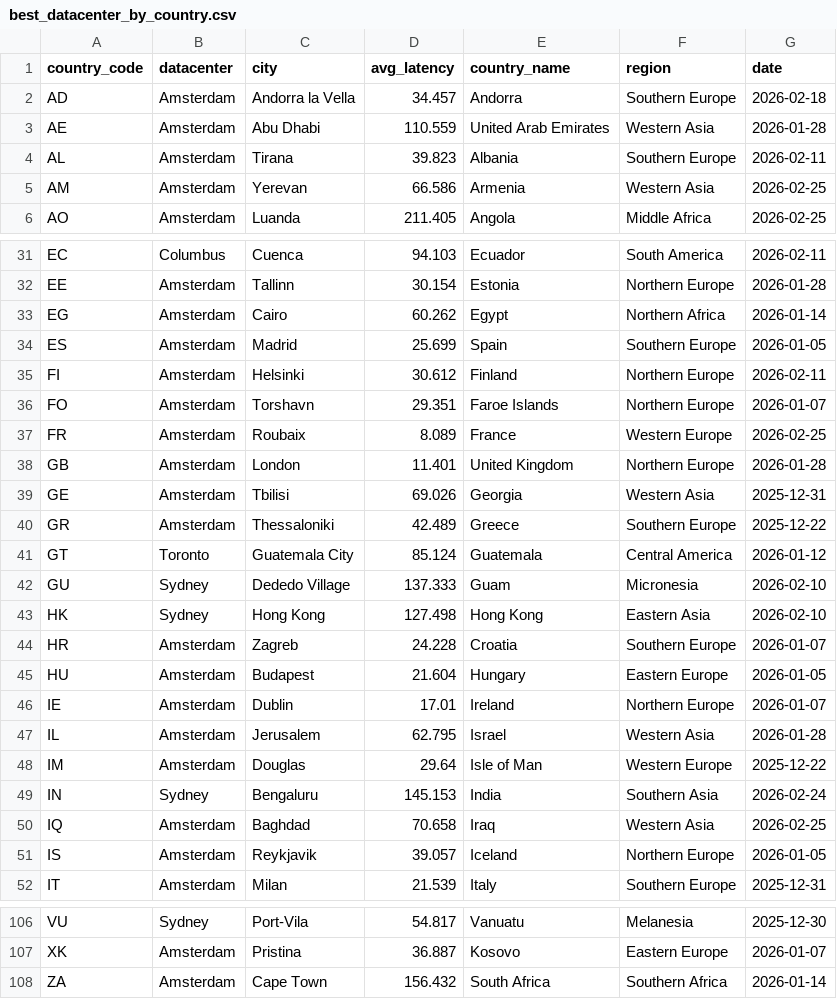
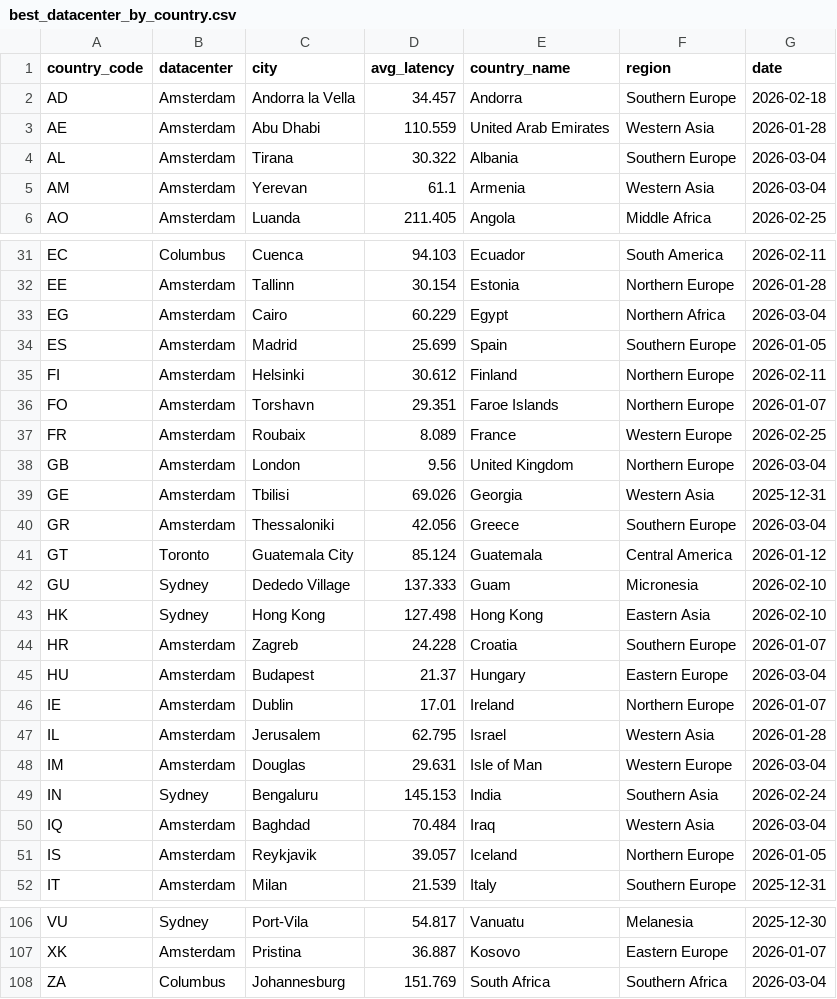
Before and after one commit to chadwela/MyTestRepo, a CSV file: best_datacenter_by_country.csv, drawn as a sheet; only a part is shown, gaps mark what is left out; the diff covers the shown part only.

Commit message:
Update best datacenter by country - 2026-03-04

```diff
--- a/best_datacenter_by_country.csv
+++ b/best_datacenter_by_country.csv
@@ -3,4 +3,4 @@ AD,Amsterdam,Andorra la Vella,34.457,Andorra,Southern Europe,2026-02-18
 AE,Amsterdam,Abu Dhabi,110.559,United Arab Emirates,Western Asia,2026-01-28
-AL,Amsterdam,Tirana,39.823,Albania,Southern Europe,2026-02-11
-AM,Amsterdam,Yerevan,66.586,Armenia,Western Asia,2026-02-25
+AL,Amsterdam,Tirana,30.322,Albania,Southern Europe,2026-03-04
+AM,Amsterdam,Yerevan,61.1,Armenia,Western Asia,2026-03-04
 AO,Amsterdam,Luanda,211.405,Angola,Middle Africa,2026-02-25
@@ -32,3 +32,3 @@ EC,Columbus,Cuenca,94.103,Ecuador,South America,2026-02-11
 EE,Amsterdam,Tallinn,30.154,Estonia,Northern Europe,2026-01-28
-EG,Amsterdam,Cairo,60.262,Egypt,Northern Africa,2026-01-14
+EG,Amsterdam,Cairo,60.229,Egypt,Northern Africa,2026-03-04
 ES,Amsterdam,Madrid,25.699,Spain,Southern Europe,2026-01-05
@@ -37,5 +37,5 @@ FO,Amsterdam,Torshavn,29.351,Faroe Islands,Northern Europe,2026-01-07
 FR,Amsterdam,Roubaix,8.089,France,Western Europe,2026-02-25
-GB,Amsterdam,London,11.401,United Kingdom,Northern Europe,2026-01-28
+GB,Amsterdam,London,9.56,United Kingdom,Northern Europe,2026-03-04
 GE,Amsterdam,Tbilisi,69.026,Georgia,Western Asia,2025-12-31
-GR,Amsterdam,Thessaloniki,42.489,Greece,Southern Europe,2025-12-22
+GR,Amsterdam,Thessaloniki,42.056,Greece,Southern Europe,2026-03-04
 GT,Toronto,Guatemala City,85.124,Guatemala,Central America,2026-01-12
@@ -44,8 +44,8 @@ HK,Sydney,Hong Kong,127.498,Hong Kong,Eastern Asia,2026-02-10
 HR,Amsterdam,Zagreb,24.228,Croatia,Southern Europe,2026-01-07
-HU,Amsterdam,Budapest,21.604,Hungary,Eastern Europe,2026-01-05
+HU,Amsterdam,Budapest,21.37,Hungary,Eastern Europe,2026-03-04
 IE,Amsterdam,Dublin,17.01,Ireland,Northern Europe,2026-01-07
 IL,Amsterdam,Jerusalem,62.795,Israel,Western Asia,2026-01-28
-IM,Amsterdam,Douglas,29.64,Isle of Man,Western Europe,2025-12-22
+IM,Amsterdam,Douglas,29.631,Isle of Man,Western Europe,2026-03-04
 IN,Sydney,Bengaluru,145.153,India,Southern Asia,2026-02-24
-IQ,Amsterdam,Baghdad,70.658,Iraq,Western Asia,2026-02-25
+IQ,Amsterdam,Baghdad,70.484,Iraq,Western Asia,2026-03-04
 IS,Amsterdam,Reykjavik,39.057,Iceland,Northern Europe,2026-01-05
@@ -107,2 +107,2 @@ VU,Sydney,Port-Vila,54.817,Vanuatu,Melanesia,2025-12-30
 XK,Amsterdam,Pristina,36.887,Kosovo,Eastern Europe,2026-01-07
-ZA,Amsterdam,Cape Town,156.432,South Africa,Southern Africa,2026-01-14
+ZA,Columbus,Johannesburg,151.769,South Africa,Southern Africa,2026-03-04
```
Also changed, not shown: 3 edited cells elsewhere in this file.
